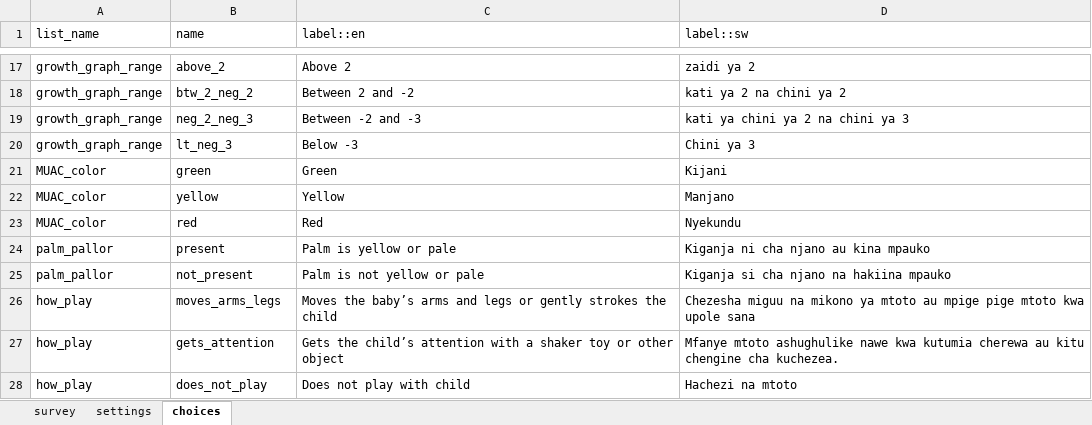
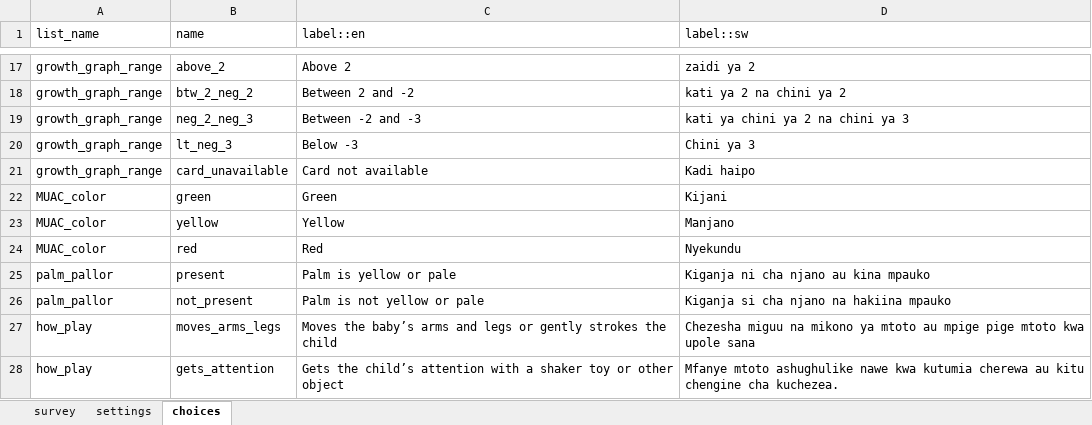
Before and after one commit to sookwalinga/cht-core, an Excel workbook: forms/app/infant_child.xlsx, sheet choices, drawn as a sheet; only a part is shown, gaps mark what is left out; the shorter side is filled out with more unchanged rows; values as stored, in another font and other column widths than the file's, no borders; the diff names each change by its address in the sheet, - before the commit and + after, or states it on an @@ line.

```diff
--- a/forms/app/infant_child.xlsx (sheet choices)
+++ b/forms/app/infant_child.xlsx (sheet choices)
+row 21: growth_graph_range | card_unavailable | Card not available | Kadi haipo
```
Also changed, not shown: sheet survey, 2 other files.
